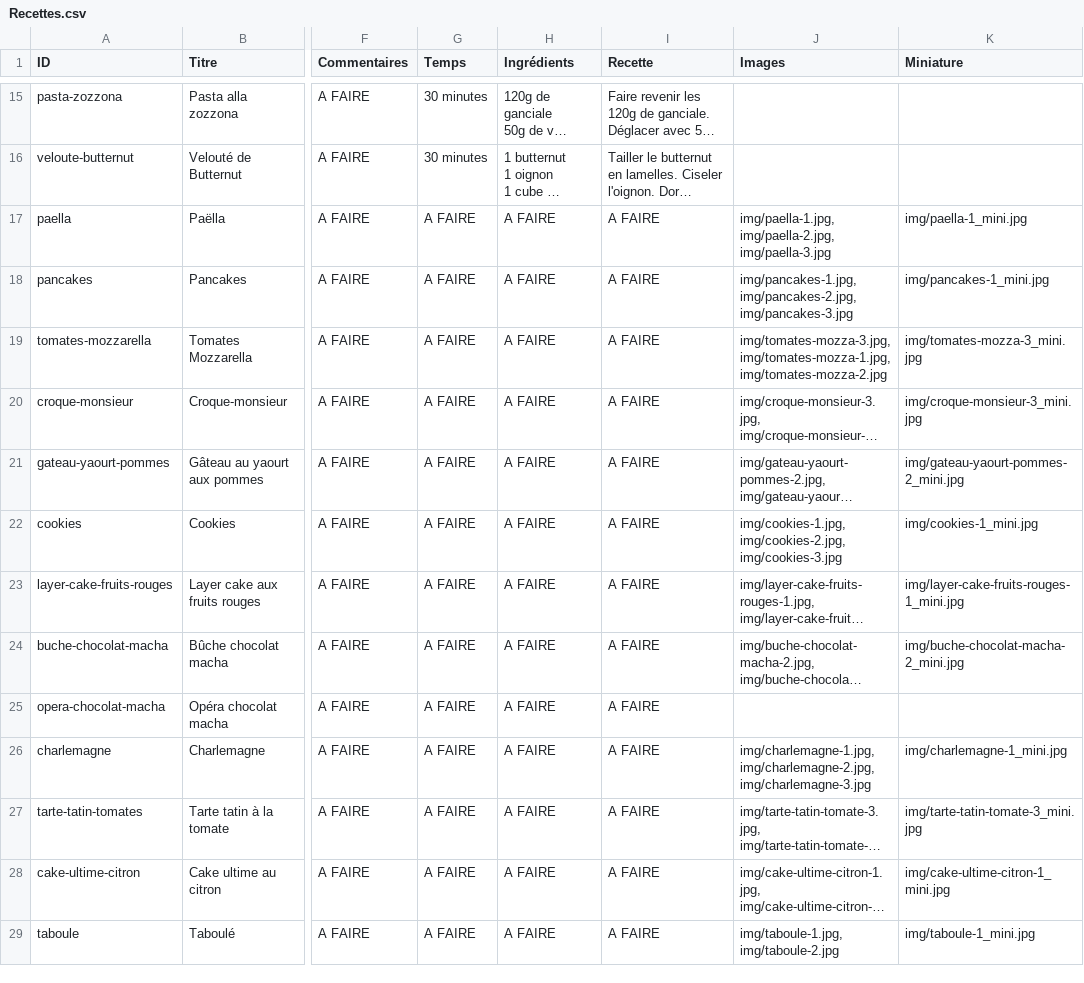
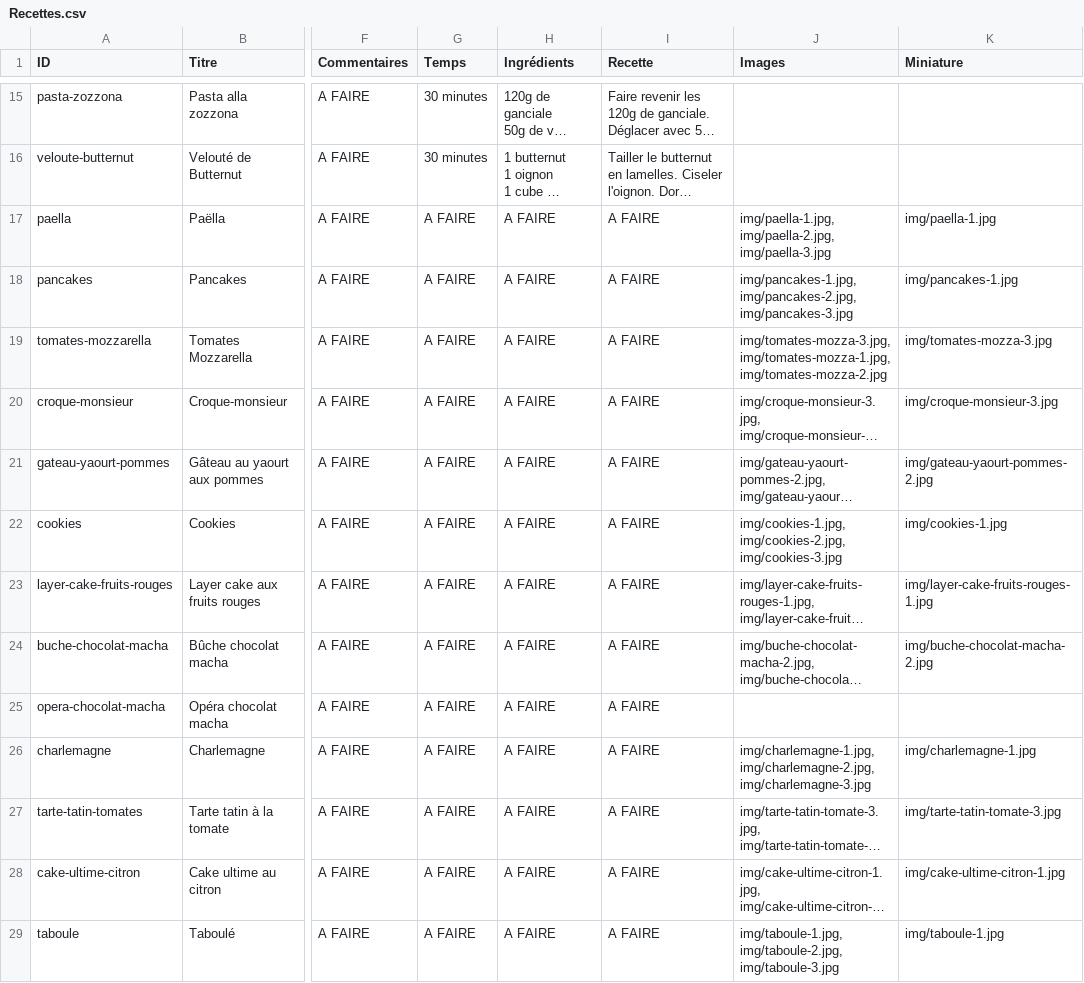
Before and after one commit to Maxoups/maxoups.github.io, a CSV file: ancestral-cookbook/Recettes.csv, drawn as a sheet; only a part is shown, gaps mark what is left out; long unchanged cells end in …; the diff covers the shown part only; the diff names each change by its address in the sheet, - before the commit and + after, or states it on an @@ line.

Commit message:
Update Recettes.csv

```diff
--- a/ancestral-cookbook/Recettes.csv
+++ b/ancestral-cookbook/Recettes.csv
-K17 (Miniature): img/paella-1_mini.jpg
+K17 (Miniature): img/paella-1.jpg
-K18 (Miniature): img/pancakes-1_mini.jpg
+K18 (Miniature): img/pancakes-1.jpg
-K19 (Miniature): img/tomates-mozza-3_mini.jpg
+K19 (Miniature): img/tomates-mozza-3.jpg
-K20 (Miniature): img/croque-monsieur-3_mini.jpg
+K20 (Miniature): img/croque-monsieur-3.jpg
-K21 (Miniature): img/gateau-yaourt-pommes-2_mini.jpg
+K21 (Miniature): img/gateau-yaourt-pommes-2.jpg
-K22 (Miniature): img/cookies-1_mini.jpg
+K22 (Miniature): img/cookies-1.jpg
-K23 (Miniature): img/layer-cake-fruits-rouges-1_mini.jpg
+K23 (Miniature): img/layer-cake-fruits-rouges-1.jpg
-K24 (Miniature): img/buche-chocolat-macha-2_mini.jpg
+K24 (Miniature): img/buche-chocolat-macha-2.jpg
-K26 (Miniature): img/charlemagne-1_mini.jpg
+K26 (Miniature): img/charlemagne-1.jpg
-K27 (Miniature): img/tarte-tatin-tomate-3_mini.jpg
+K27 (Miniature): img/tarte-tatin-tomate-3.jpg
-K28 (Miniature): img/cake-ultime-citron-1_mini.jpg
+K28 (Miniature): img/cake-ultime-citron-1.jpg
-J29 (Images): img/taboule-1.jpg, img/taboule-2.jpg
+J29 (Images): img/taboule-1.jpg, img/taboule-2.jpg, img/taboule-3.jpg
-K29 (Miniature): img/taboule-1_mini.jpg
+K29 (Miniature): img/taboule-1.jpg
```
Also changed, not shown: 11 added rows and 11 edited cells elsewhere in this file.
